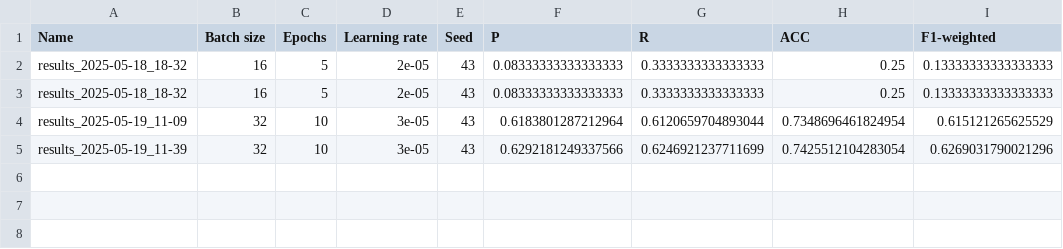
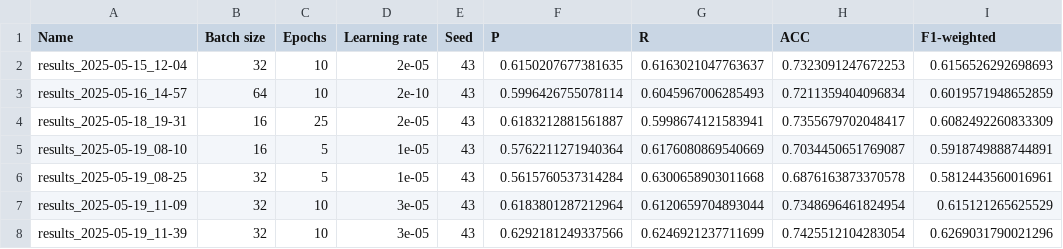
Before and after one commit to Ovoland/Deep_Learning_grp21, a CSV file: results/results.csv, drawn as a sheet.

```diff
--- a/results/results.csv
+++ b/results/results.csv
@@ -1,4 +1,7 @@
 Name,Batch size,Epochs,Learning rate,Seed,P,R,ACC,F1-weighted
-results_2025-05-18_18-32,16,5,2e-05,43,0.08333333333333333,0.3333333333333333,0.25,0.13333333333333333
-results_2025-05-18_18-32,16,5,2e-05,43,0.08333333333333333,0.3333333333333333,0.25,0.13333333333333333
+results_2025-05-15_12-04,32,10,2e-05,43,0.6150207677381635,0.6163021047763637,0.7323091247672253,0.6156526292698693
+results_2025-05-16_14-57,64,10,2e-10,43,0.5996426755078114,0.6045967006285493,0.7211359404096834,0.6019571948652859
+results_2025-05-18_19-31,16,25,2e-05,43,0.6183212881561887,0.5998674121583941,0.7355679702048417,0.6082492260833309
+results_2025-05-19_08-10,16,5,1e-05,43,0.5762211271940364,0.6176080869540669,0.7034450651769087,0.5918749888744891
+results_2025-05-19_08-25,32,5,1e-05,43,0.5615760537314284,0.6300658903011668,0.6876163873370578,0.5812443560016961
 results_2025-05-19_11-09,32,10,3e-05,43,0.6183801287212964,0.6120659704893044,0.7348696461824954,0.615121265625529
```
Also changed, not shown: 1 other file.
